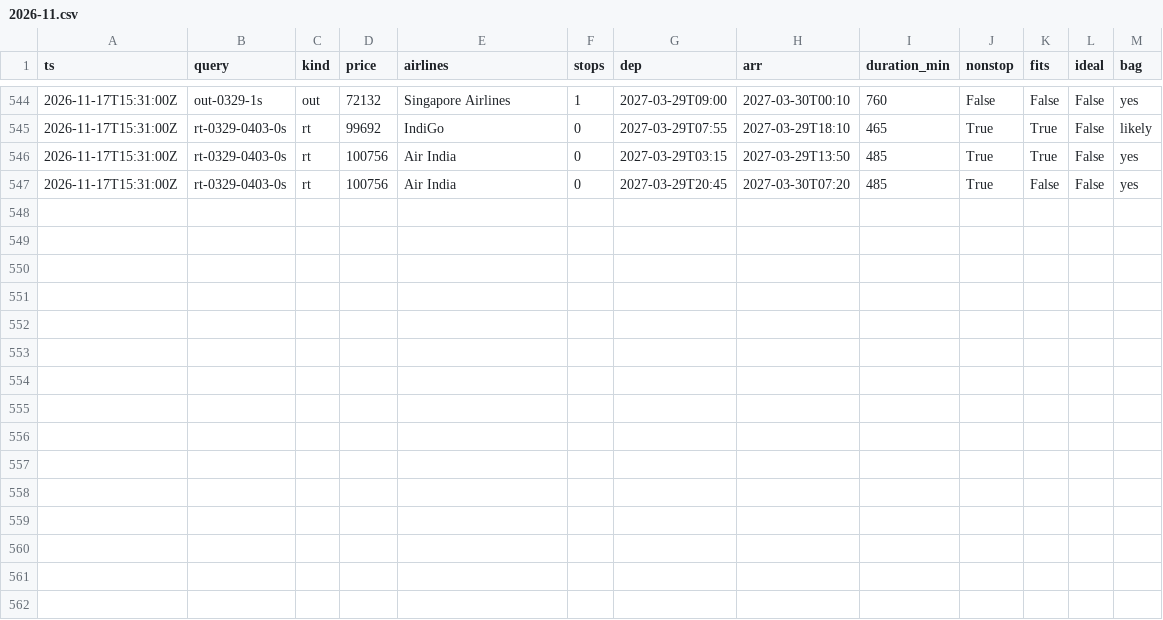
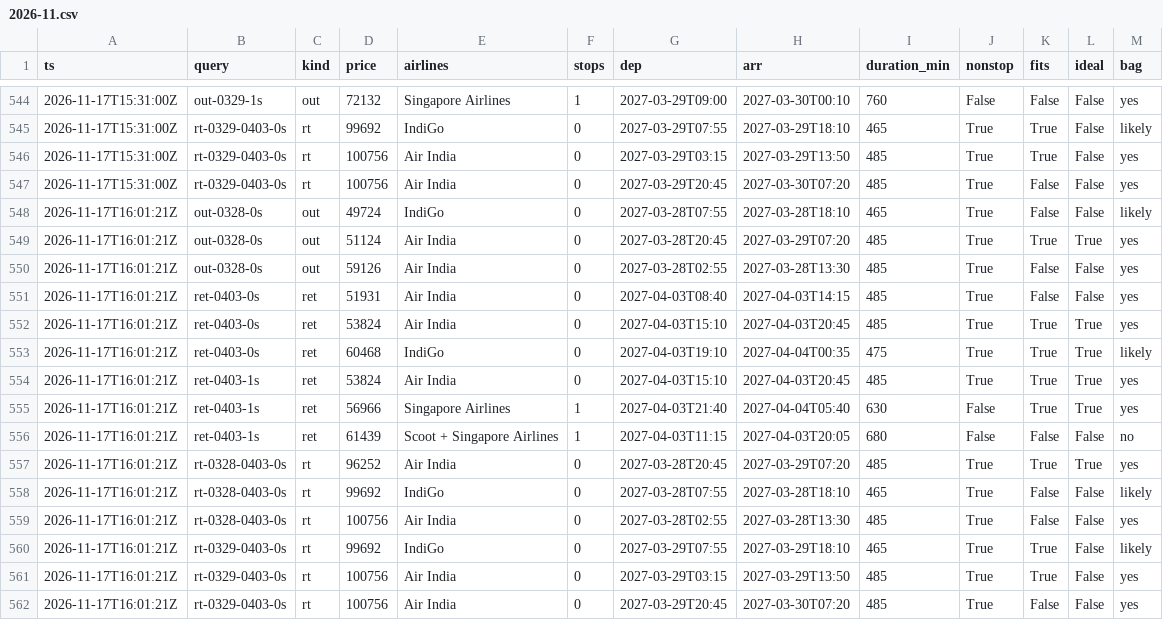
Before and after one commit to CrytecFusion101/flight-price-tracker, a CSV file: data/observations/2026-11.csv, drawn as a sheet; only a part is shown, gaps mark what is left out; the diff names each change by its address in the sheet, - before the commit and + after, or states it on an @@ line.

```diff
--- a/data/observations/2026-11.csv
+++ b/data/observations/2026-11.csv
+row 548: 2026-11-17T16:01:21Z | out-0328-0s | out | 49724 | IndiGo | 0 | 2027-03-28T07:55 | 2027-03-28T18:10 | 465 | True | False | False | likely
+row 549: 2026-11-17T16:01:21Z | out-0328-0s | out | 51124 | Air India | 0 | 2027-03-28T20:45 | 2027-03-29T07:20 | 485 | True | True | True | yes
+row 550: 2026-11-17T16:01:21Z | out-0328-0s | out | 59126 | Air India | 0 | 2027-03-28T02:55 | 2027-03-28T13:30 | 485 | True | False | False | yes
+row 551: 2026-11-17T16:01:21Z | ret-0403-0s | ret | 51931 | Air India | 0 | 2027-04-03T08:40 | 2027-04-03T14:15 | 485 | True | False | False | yes
+row 552: 2026-11-17T16:01:21Z | ret-0403-0s | ret | 53824 | Air India | 0 | 2027-04-03T15:10 | 2027-04-03T20:45 | 485 | True | True | True | yes
+row 553: 2026-11-17T16:01:21Z | ret-0403-0s | ret | 60468 | IndiGo | 0 | 2027-04-03T19:10 | 2027-04-04T00:35 | 475 | True | True | True | likely
+row 554: 2026-11-17T16:01:21Z | ret-0403-1s | ret | 53824 | Air India | 0 | 2027-04-03T15:10 | 2027-04-03T20:45 | 485 | True | True | True | yes
+row 555: 2026-11-17T16:01:21Z | ret-0403-1s | ret | 56966 | Singapore Airlines | 1 | 2027-04-03T21:40 | 2027-04-04T05:40 | 630 | False | True | True | yes
+row 556: 2026-11-17T16:01:21Z | ret-0403-1s | ret | 61439 | Scoot + Singapore Airlines | 1 | 2027-04-03T11:15 | 2027-04-03T20:05 | 680 | False | False | False | no
+row 557: 2026-11-17T16:01:21Z | rt-0328-0403-0s | rt | 96252 | Air India | 0 | 2027-03-28T20:45 | 2027-03-29T07:20 | 485 | True | True | True | yes
+row 558: 2026-11-17T16:01:21Z | rt-0328-0403-0s | rt | 99692 | IndiGo | 0 | 2027-03-28T07:55 | 2027-03-28T18:10 | 465 | True | False | False | likely
+row 559: 2026-11-17T16:01:21Z | rt-0328-0403-0s | rt | 100756 | Air India | 0 | 2027-03-28T02:55 | 2027-03-28T13:30 | 485 | True | False | False | yes
+row 560: 2026-11-17T16:01:21Z | rt-0329-0403-0s | rt | 99692 | IndiGo | 0 | 2027-03-29T07:55 | 2027-03-29T18:10 | 465 | True | True | False | likely
+row 561: 2026-11-17T16:01:21Z | rt-0329-0403-0s | rt | 100756 | Air India | 0 | 2027-03-29T03:15 | 2027-03-29T13:50 | 485 | True | True | False | yes
+row 562: 2026-11-17T16:01:21Z | rt-0329-0403-0s | rt | 100756 | Air India | 0 | 2027-03-29T20:45 | 2027-03-30T07:20 | 485 | True | False | False | yes
```
Also changed, not shown: data/runs.csv, data/series.csv, 2 other files.
